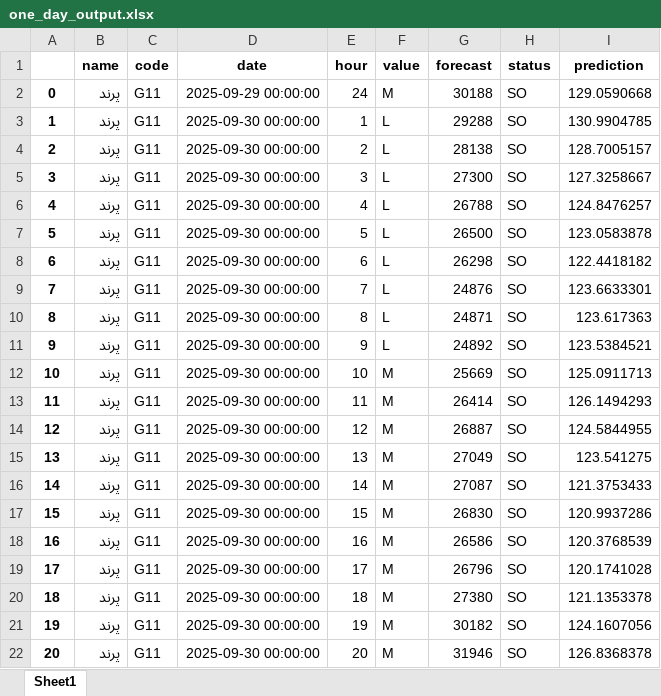
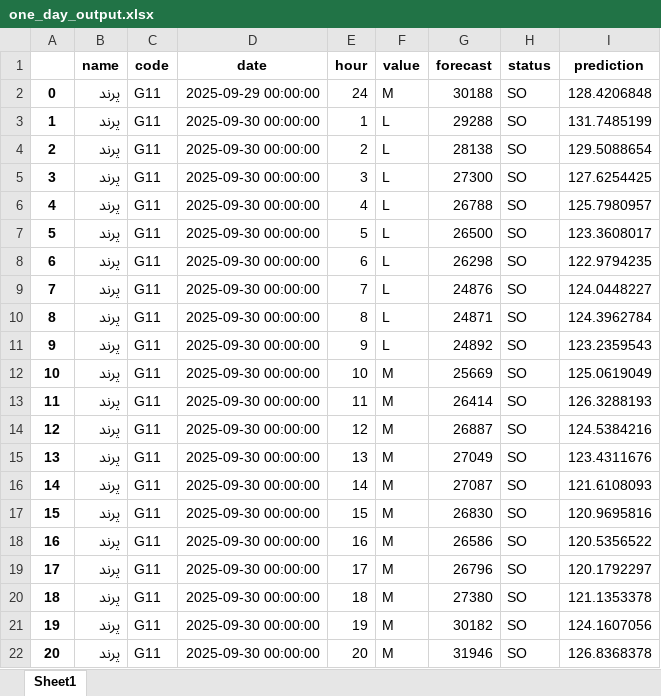
Before and after one commit to SHSMJ200/Bargh_ML, an Excel workbook: src/models/prediction/one_day_output.xlsx, sheet Sheet1, drawn as a sheet; only a part is shown; values as stored, in another font and other column widths than the file's, no borders; the diff names each change by its address in the sheet, - before the commit and + after, or states it on an @@ line.

```diff
--- a/src/models/prediction/one_day_output.xlsx (sheet Sheet1)
+++ b/src/models/prediction/one_day_output.xlsx (sheet Sheet1)
-I2 (prediction): 129.0590668
+I2 (prediction): 128.4206848
-I3 (prediction): 130.9904785
+I3 (prediction): 131.7485199
-I4 (prediction): 128.7005157
+I4 (prediction): 129.5088654
-I5 (prediction): 127.3258667
+I5 (prediction): 127.6254425
-I6 (prediction): 124.8476257
+I6 (prediction): 125.7980957
-I7 (prediction): 123.0583878
+I7 (prediction): 123.3608017
-I8 (prediction): 122.4418182
+I8 (prediction): 122.9794235
-I9 (prediction): 123.6633301
+I9 (prediction): 124.0448227
-I10 (prediction): 123.617363
+I10 (prediction): 124.3962784
-I11 (prediction): 123.5384521
+I11 (prediction): 123.2359543
-I12 (prediction): 125.0911713
+I12 (prediction): 125.0619049
-I13 (prediction): 126.1494293
+I13 (prediction): 126.3288193
-I14 (prediction): 124.5844955
+I14 (prediction): 124.5384216
-I15 (prediction): 123.541275
+I15 (prediction): 123.4311676
-I16 (prediction): 121.3753433
+I16 (prediction): 121.6108093
-I17 (prediction): 120.9937286
+I17 (prediction): 120.9695816
-I18 (prediction): 120.3768539
+I18 (prediction): 120.5356522
-I19 (prediction): 120.1741028
+I19 (prediction): 120.1792297
```
Also changed, not shown: 12 other files.
